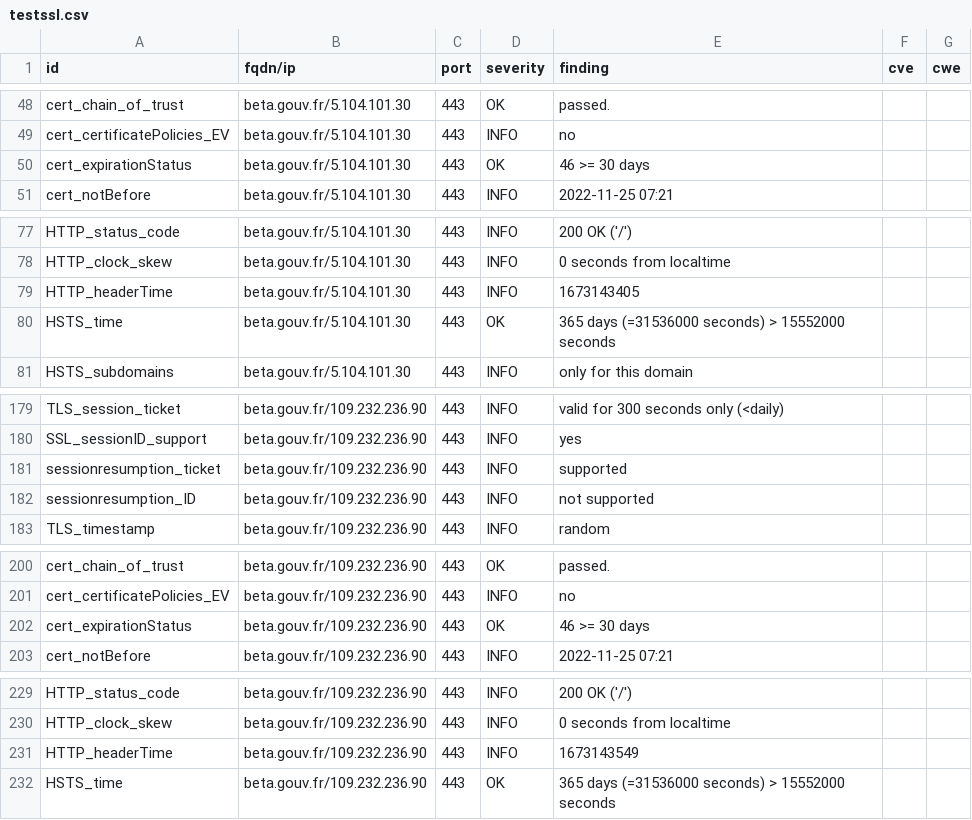
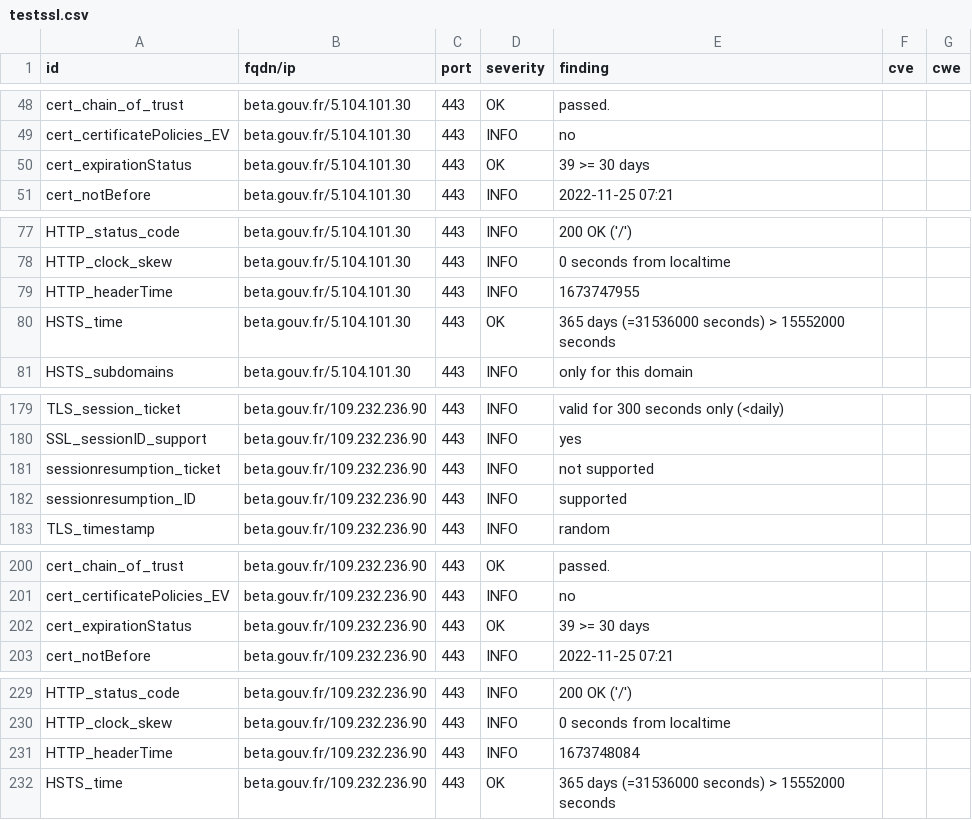
Before and after one commit to vviers/dahslord, a CSV file: results/aHR0cHM6Ly9iZXRhLmdvdXYuZnI=/testssl.csv, drawn as a sheet; only a part is shown, gaps mark what is left out.

```diff
--- a/results/aHR0cHM6Ly9iZXRhLmdvdXYuZnI=/testssl.csv
+++ b/results/aHR0cHM6Ly9iZXRhLmdvdXYuZnI=/testssl.csv
@@ -49,3 +49,3 @@
 "cert_certificatePolicies_EV","beta.gouv.fr/5.104.101.30","443","INFO","no","",""
-"cert_expirationStatus","beta.gouv.fr/5.104.101.30","443","OK","46 >= 30 days","",""
+"cert_expirationStatus","beta.gouv.fr/5.104.101.30","443","OK","39 >= 30 days","",""
 "cert_notBefore","beta.gouv.fr/5.104.101.30","443","INFO","2022-11-25 07:21","",""
@@ -78,3 +78,3 @@
 "HTTP_clock_skew","beta.gouv.fr/5.104.101.30","443","INFO","0 seconds from localtime","",""
-"HTTP_headerTime","beta.gouv.fr/5.104.101.30","443","INFO","1673143405","",""
+"HTTP_headerTime","beta.gouv.fr/5.104.101.30","443","INFO","1673747955","",""
 "HSTS_time","beta.gouv.fr/5.104.101.30","443","OK","365 days (=31536000 seconds) > 15552000 seconds","",""
@@ -180,4 +180,4 @@
 "SSL_sessionID_support","beta.gouv.fr/109.232.236.90","443","INFO","yes","",""
-"sessionresumption_ticket","beta.gouv.fr/109.232.236.90","443","INFO","supported","",""
-"sessionresumption_ID","beta.gouv.fr/109.232.236.90","443","INFO","not supported","",""
+"sessionresumption_ticket","beta.gouv.fr/109.232.236.90","443","INFO","not supported","",""
+"sessionresumption_ID","beta.gouv.fr/109.232.236.90","443","INFO","supported","",""
 "TLS_timestamp","beta.gouv.fr/109.232.236.90","443","INFO","random","",""
@@ -201,3 +201,3 @@
 "cert_certificatePolicies_EV","beta.gouv.fr/109.232.236.90","443","INFO","no","",""
-"cert_expirationStatus","beta.gouv.fr/109.232.236.90","443","OK","46 >= 30 days","",""
+"cert_expirationStatus","beta.gouv.fr/109.232.236.90","443","OK","39 >= 30 days","",""
 "cert_notBefore","beta.gouv.fr/109.232.236.90","443","INFO","2022-11-25 07:21","",""
@@ -230,3 +230,3 @@
 "HTTP_clock_skew","beta.gouv.fr/109.232.236.90","443","INFO","0 seconds from localtime","",""
-"HTTP_headerTime","beta.gouv.fr/109.232.236.90","443","INFO","1673143549","",""
+"HTTP_headerTime","beta.gouv.fr/109.232.236.90","443","INFO","1673748084","",""
 "HSTS_time","beta.gouv.fr/109.232.236.90","443","OK","365 days (=31536000 seconds) > 15552000 seconds","",""
```
Also changed, not shown: 13 other files.
